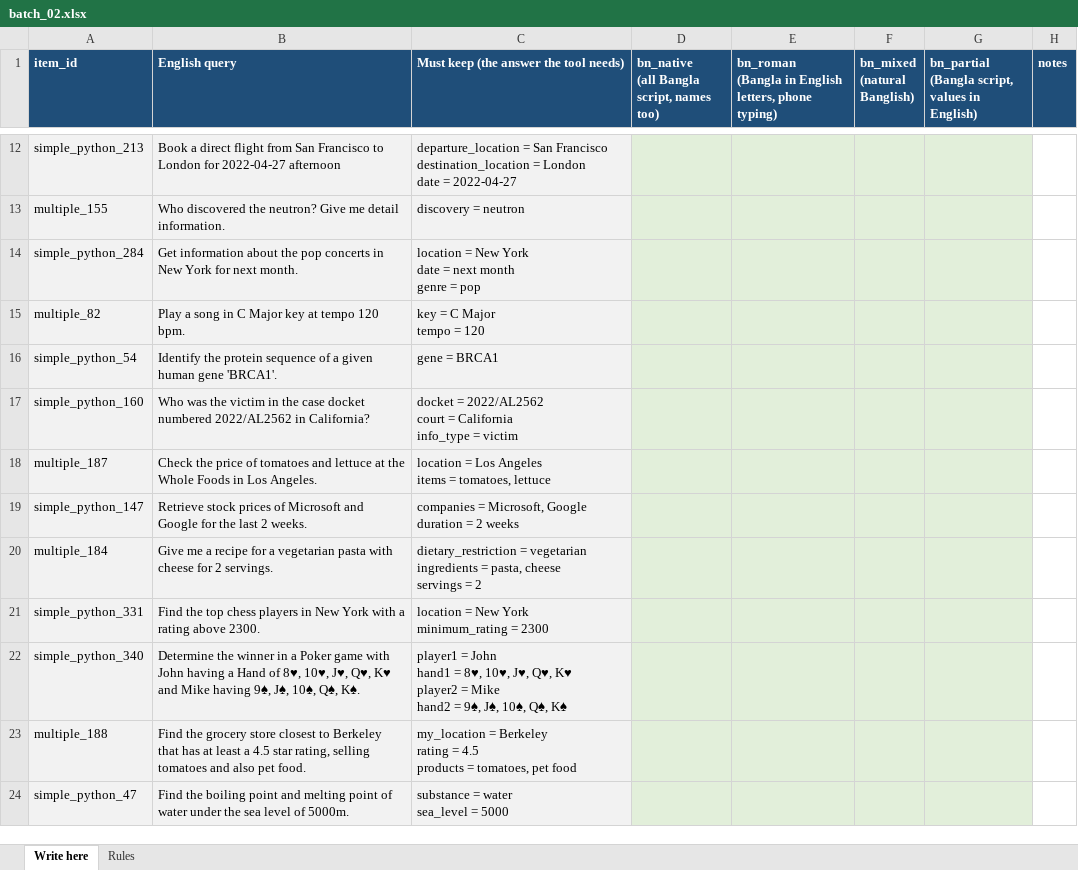
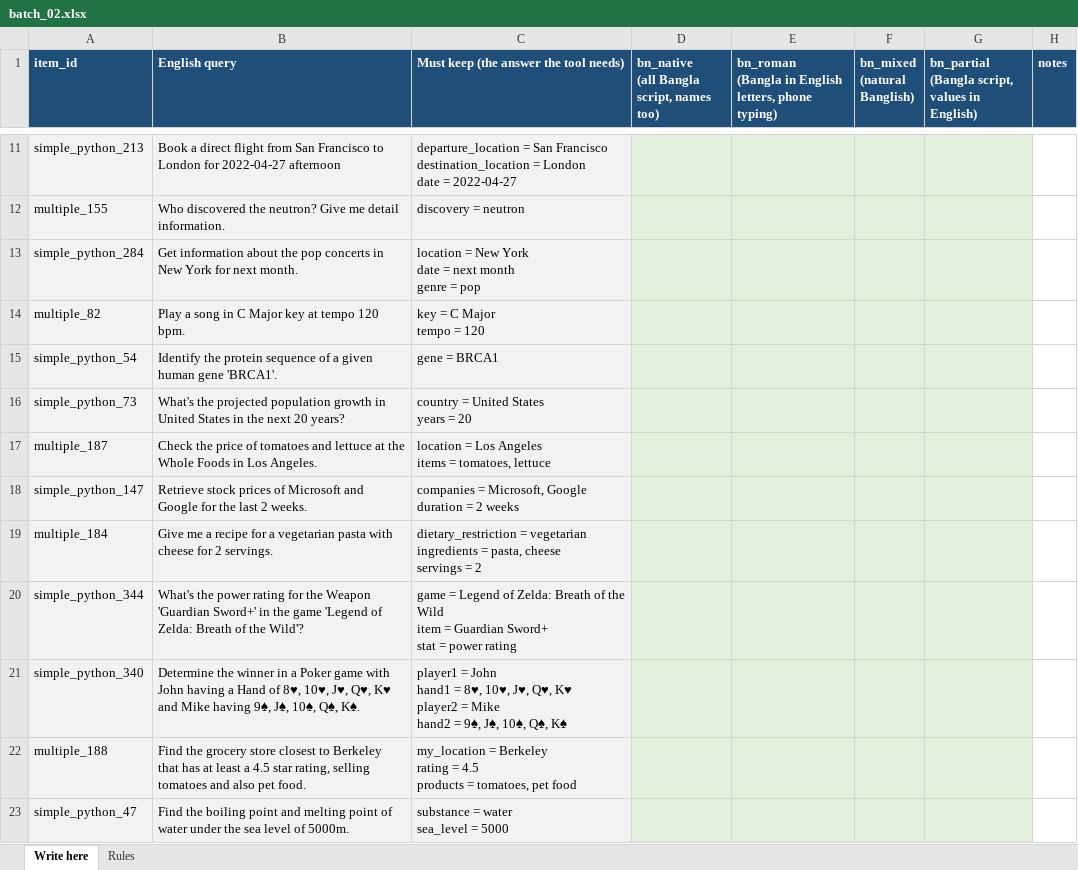
Before and after one commit to ibo-agentic/scriptshift, an Excel workbook: data/main/sheets/batch_02.xlsx, sheet Write here, drawn as a sheet; only a part is shown, gaps mark what is left out; values as stored, in another font and other column widths than the file's, no borders; charts and pictures not drawn; removed rows and columns are numbered as before the commit, all else as after; ↵ is a line break in a cell; the diff covers the shown part only; the diff names each change by its address in the sheet, - before the commit and + after, or states it on an @@ line.

```diff
--- a/data/main/sheets/batch_02.xlsx (sheet Write here)
+++ b/data/main/sheets/batch_02.xlsx (sheet Write here)
-row 17: simple_python_160 | Who was the victim in the case docket numbered 2022/AL2562 in California? | docket = 2022/AL2562 ↵ court = California ↵ info_type = victim
+row 16: simple_python_73 | What's the projected population growth in United States in the next 20 years? | country = United States ↵ years = 20
-row 21: simple_python_331 | Find the top chess players in New York with a rating above 2300. | location = New York ↵ minimum_rating = 2300
+row 20: simple_python_344 | What's the power rating for the Weapon 'Guardian Sword+' in the game 'Legend of Zelda: Breath of the Wild'? | game = Legend of Zelda: Breath of the Wild ↵ item = Guardian Sword+ ↵ stat = power rating
```
Also changed, not shown: 4 added rows and 4 removed rows elsewhere in this sheet, data/main/sheets/batch_01.xlsx, data/main/sheets/batch_03.xlsx, 27 other files.
